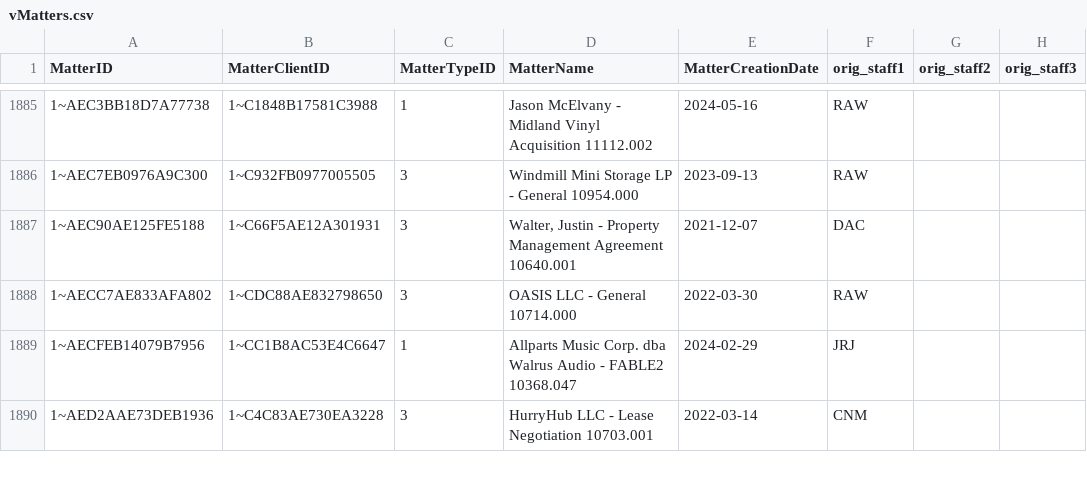
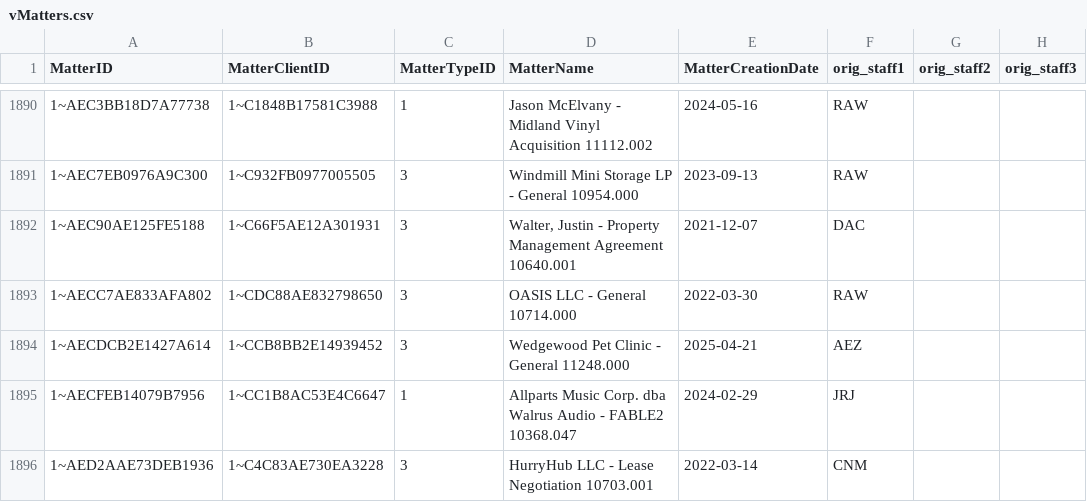
Before and after one commit to dhernandez-coding/gdp-dashboard, a CSV file: data/vMatters.csv, drawn as a sheet; only a part is shown, gaps mark what is left out; the diff covers the shown part only; the diff names each change by its address in the sheet, - before the commit and + after, or states it on an @@ line.

```diff
--- a/data/vMatters.csv
+++ b/data/vMatters.csv
+row 1894: 1~AECDCB2E1427A614 | 1~CCB8BB2E14939452 | 3 | Wedgewood Pet Clinic - General 11248.000 | 2025-04-21 | AEZ
```
Also changed, not shown: 5 added rows elsewhere in this file, data/RevShareNewLogic.csv, data/vwTimeEntriesType1.csv, 4 other files.
